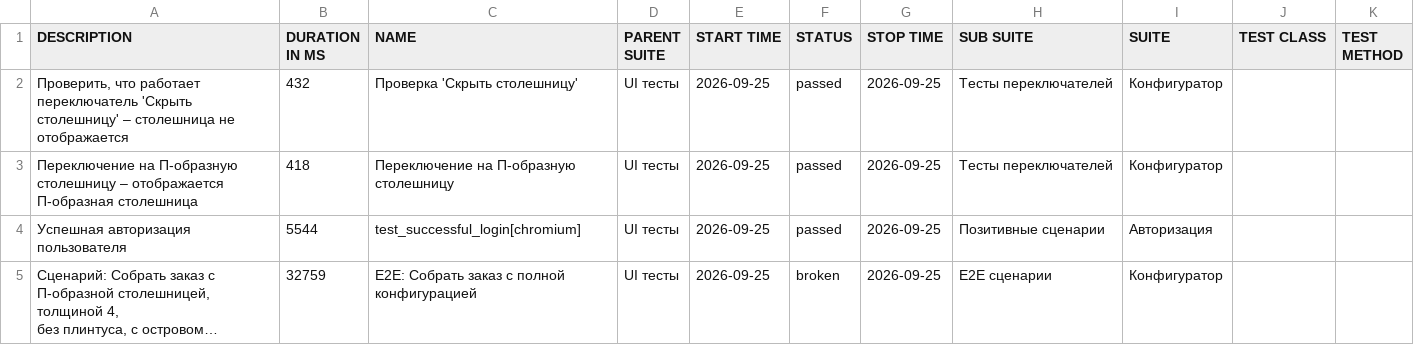
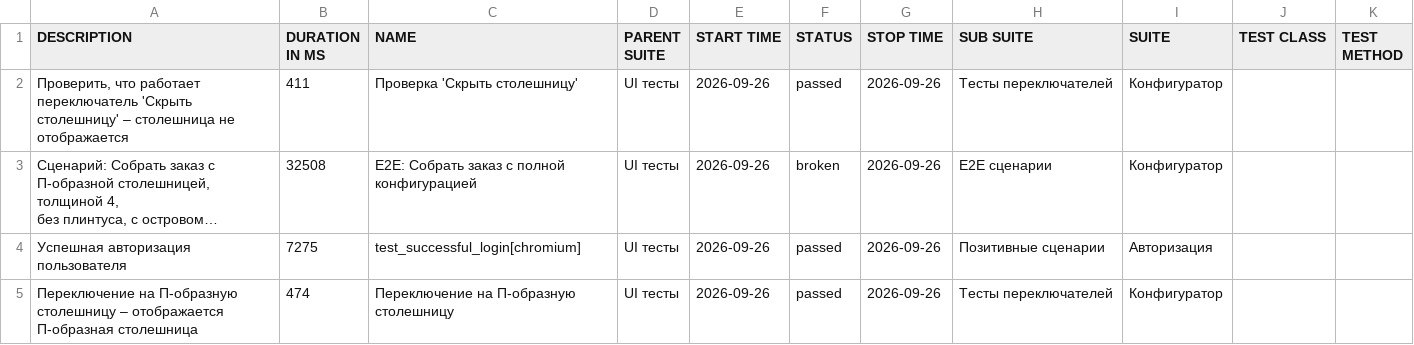
Before and after one commit to Deslowter/Playwright_python_inzhenerka, a CSV file: data/suites.csv, drawn as a sheet; long unchanged cells end in …; removed rows and columns are numbered as before the commit, all else as after; the diff names each change by its address in the sheet, - before the commit and + after, or states it on an @@ line.

```diff
--- a/data/suites.csv
+++ b/data/suites.csv
-B2 (DURATION IN MS): 432
+B2 (DURATION IN MS): 411
-E2 (START TIME): 2026-09-25
+E2 (START TIME): 2026-09-26
-G2 (STOP TIME): 2026-09-25
+G2 (STOP TIME): 2026-09-26
-row 3: Переключение на П-образную столешницу – отображается П-образная столешница | 418 | Переключение на П-образную столешницу | UI тесты | 2026-09-25 | passed | 2026-09-25 | Тесты переключателей | Конфигуратор
-row 4: Успешная авторизация пользователя | 5544 | test_successful_login[chromium] | UI тесты | 2026-09-25 | passed | 2026-09-25 | Позитивные сценарии | Авторизация
-B3 (DURATION IN MS): 32759
+B3 (DURATION IN MS): 32508
-E3 (START TIME): 2026-09-25
+E3 (START TIME): 2026-09-26
-G3 (STOP TIME): 2026-09-25
+G3 (STOP TIME): 2026-09-26
+row 4: Успешная авторизация пользователя | 7275 | test_successful_login[chromium] | UI тесты | 2026-09-26 | passed | 2026-09-26 | Позитивные сценарии | Авторизация
+row 5: Переключение на П-образную столешницу – отображается П-образная столешница | 474 | Переключение на П-образную столешницу | UI тесты | 2026-09-26 | passed | 2026-09-26 | Тесты переключателей | Конфигуратор
```
Also changed, not shown: 44 other files.
